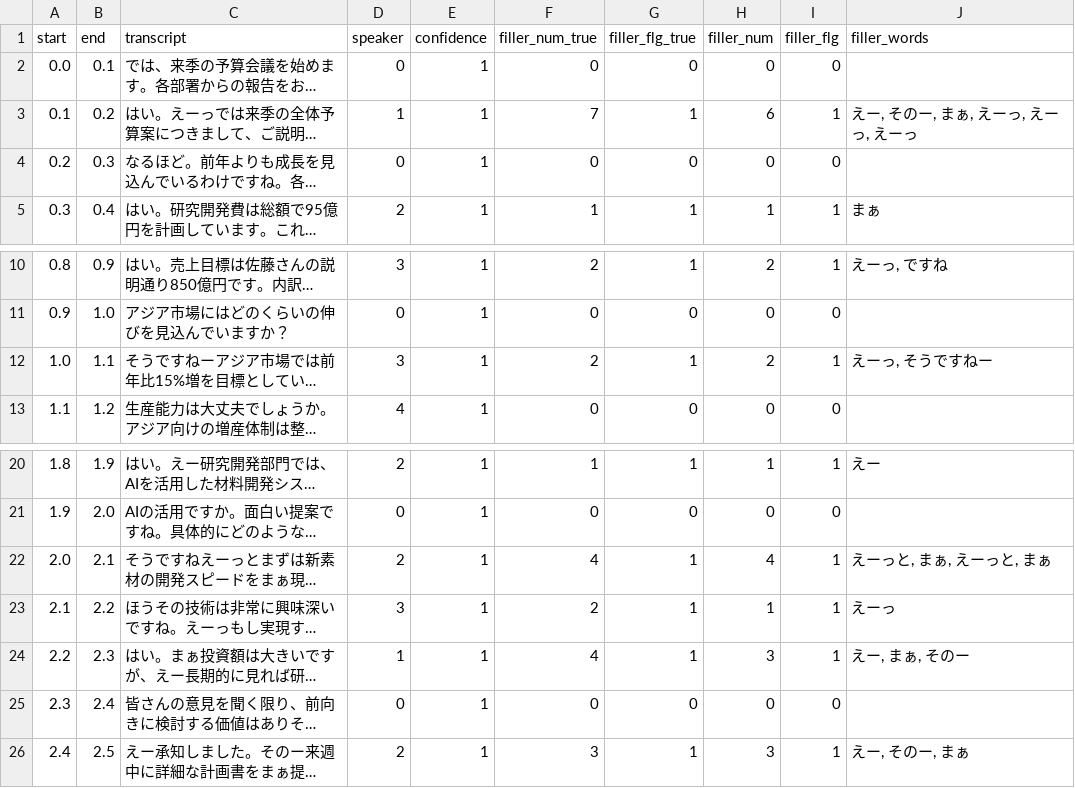
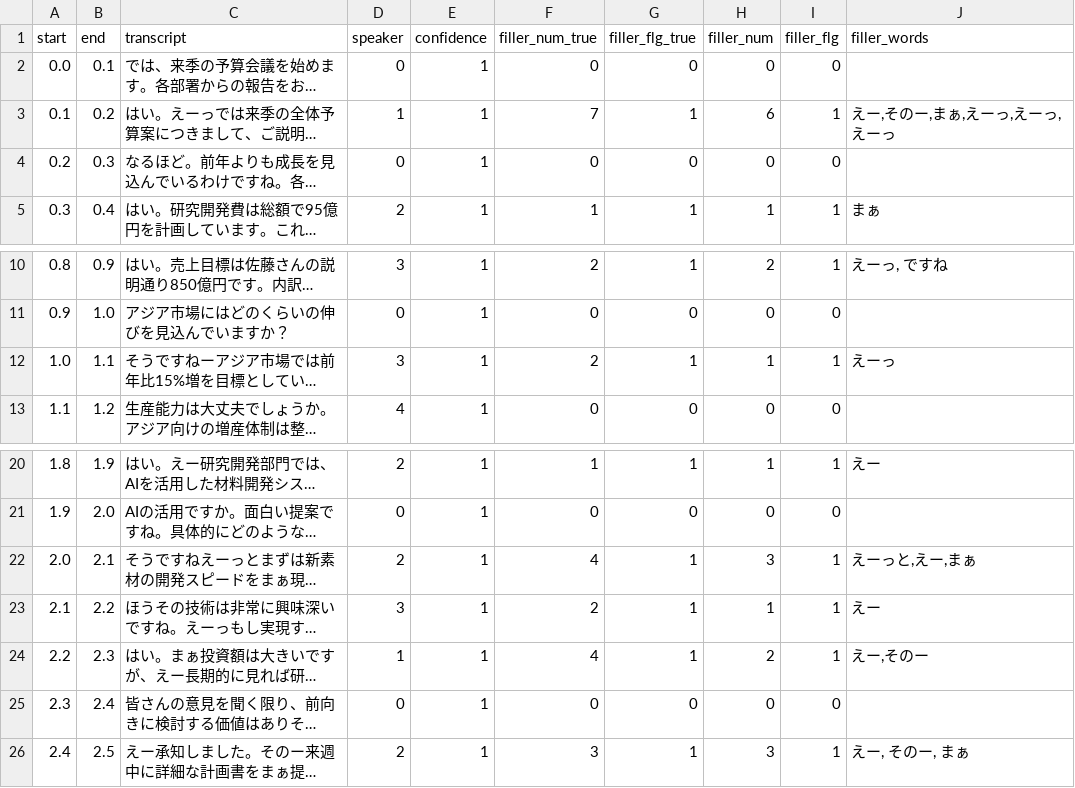
Before and after one commit to top-k5/meeting-ai, a CSV file: data/result/sample_data_フィラー_filler.csv, drawn as a sheet; only a part is shown, gaps mark what is left out; long unchanged cells end in …; the diff names each change by its address in the sheet, - before the commit and + after, or states it on an @@ line.

```diff
--- a/data/result/sample_data_フィラー_filler.csv
+++ b/data/result/sample_data_フィラー_filler.csv
-J3 (filler_words): えー, そのー, まぁ, えーっ, えーっ, えーっ
+J3 (filler_words): えー,そのー,まぁ,えーっ,えーっ,えーっ
-H12 (filler_num): 2
+H12 (filler_num): 1
-J12 (filler_words): えーっ, そうですねー
+J12 (filler_words): えーっ
-H22 (filler_num): 4
+H22 (filler_num): 3
-J22 (filler_words): えーっと, まぁ, えーっと, まぁ
+J22 (filler_words): えーっと,えー,まぁ
-J23 (filler_words): えーっ
+J23 (filler_words): えー
-H24 (filler_num): 3
+H24 (filler_num): 2
-J24 (filler_words): えー, まぁ, そのー
+J24 (filler_words): えー,そのー
```
Also changed, not shown: data/result/sample_data_議題から逸脱_deviation.csv, 2 other files.
